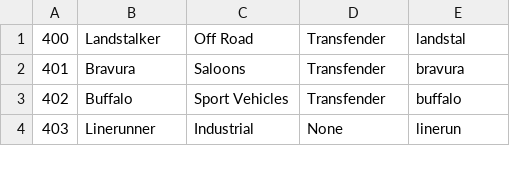
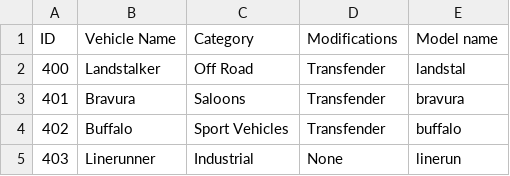
Before and after one commit to pmesq/samp-vehicles-data-formatter, a CSV file: output/vehicles.csv, drawn as a sheet; only a part is shown; the diff names each change by its address in the sheet, - before the commit and + after, or states it on an @@ line.

```diff
--- a/output/vehicles.csv
+++ b/output/vehicles.csv
+row 1: ID | Vehicle Name | Category | Modifications | Model name
```
Also changed, not shown: 1 other file.
